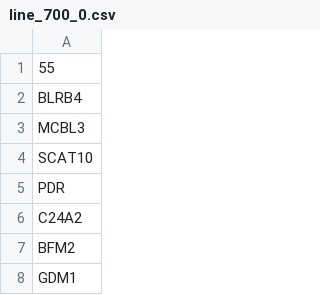
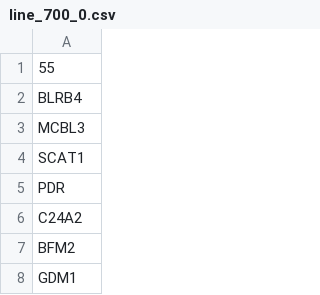
Before and after one commit to emanuelgestosa/aed-projeto2, a CSV file: dataset/line_700_0.csv, drawn as a sheet; only a part is shown.

Commit message:
fix acidental dataset change

```diff
--- a/dataset/line_700_0.csv
+++ b/dataset/line_700_0.csv
@@ -3,3 +3,3 @@ BLRB4
 MCBL3
-SCAT10
+SCAT1
 PDR
```
